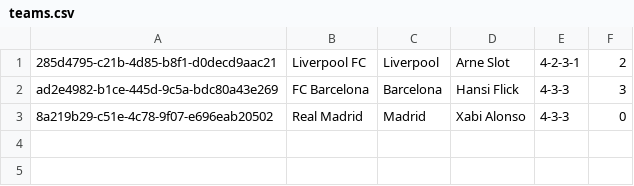
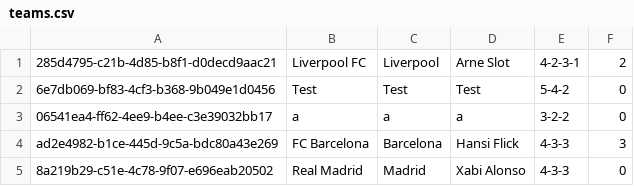
Before and after one commit to adurancastillo96/soccer-project-layer, a CSV file: data/teams.csv, drawn as a sheet.

```diff
--- a/data/teams.csv
+++ b/data/teams.csv
@@ -1,2 +1,4 @@
 285d4795-c21b-4d85-b8f1-d0decd9aac21;Liverpool FC;Liverpool;Arne Slot;4-2-3-1;2
+6e7db069-bf83-4cf3-b368-9b049e1d0456;Test;Test;Test;5-4-2;0
+06541ea4-ff62-4ee9-b4ee-c3e39032bb17;a;a;a;3-2-2;0
 ad2e4982-b1ce-445d-9c5a-bdc80a43e269;FC Barcelona;Barcelona;Hansi Flick;4-3-3;3
```
Also changed, not shown: 4 other files.
